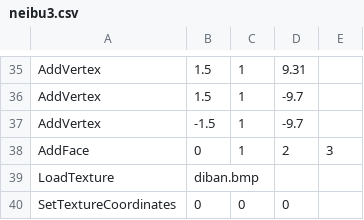
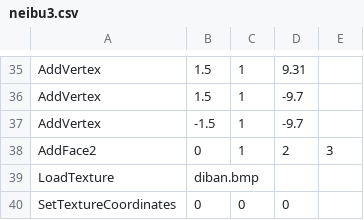
Before and after one commit to zbx1425/mtr-nte, a CSV file: common/src/main/resources/assets/mtrsteamloco/models/dk3/cheke/neibu3.csv, drawn as a sheet; only a part is shown, gaps mark what is left out.

```diff
--- a/common/src/main/resources/assets/mtrsteamloco/models/dk3/cheke/neibu3.csv
+++ b/common/src/main/resources/assets/mtrsteamloco/models/dk3/cheke/neibu3.csv
@@ -37,3 +37,3 @@ AddVertex,1.5,1, -9.7,
 AddVertex,-1.5,1,-9.7,
-AddFace,0,1,2,3,
+AddFace2,0,1,2,3,
 LoadTexture,diban.bmp
```
Also changed, not shown: common/src/main/resources/assets/mtrsteamloco/models/dk3/cheke/neibu3mini.csv, 50 other files.
